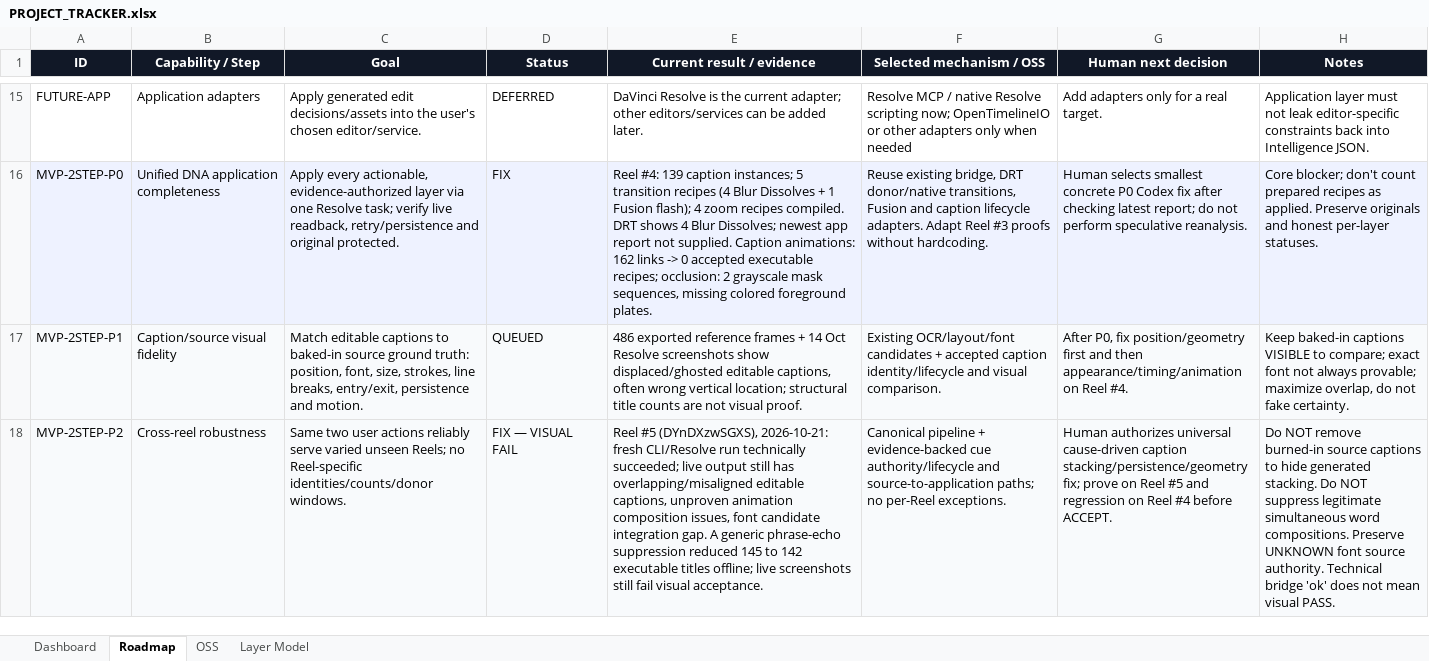
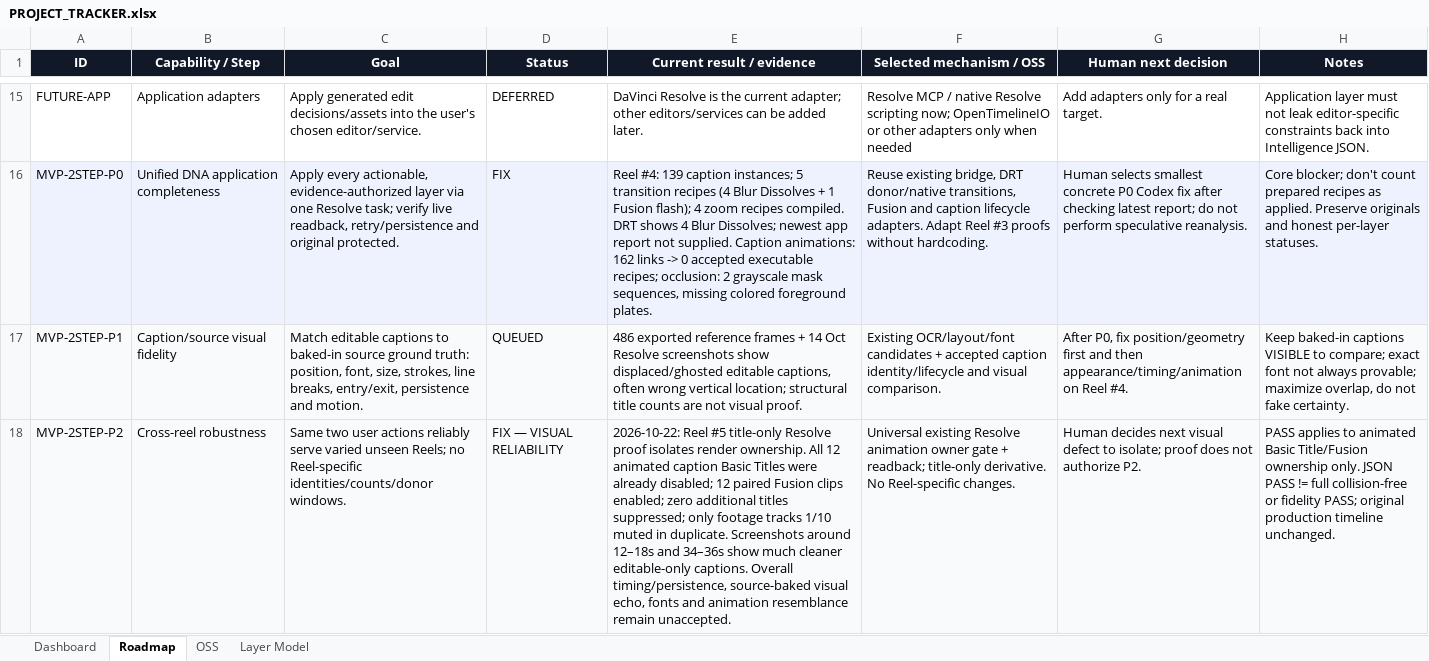
Before and after one commit to TnS101/video-cloner, an Excel workbook: PROJECT_TRACKER.xlsx, sheet Roadmap, drawn as a sheet; only a part is shown, gaps mark what is left out; values as stored, in another font and other column widths than the file's, no borders; conditional formats not drawn; the diff covers the shown part only; the diff names each change by its address in the sheet, - before the commit and + after, or states it on an @@ line.

Commit message:
sync: local Reel 5 fixes and updated project tracker

```diff
--- a/PROJECT_TRACKER.xlsx (sheet Roadmap)
+++ b/PROJECT_TRACKER.xlsx (sheet Roadmap)
-D18 (Status): FIX — VISUAL FAIL
+D18 (Status): FIX — VISUAL RELIABILITY
-E18 (Current result / evidence): Reel #5 (DYnDXzwSGXS), 2026-10-21: fresh CLI/Resolve run technically succeeded; live output still has overlapping/misaligned editable captions, unproven animation composition issues, font candidate integration gap. A generic phrase-echo suppression reduced 145 to 142 executable titles offline; live screenshots still fail visual acceptance.
+E18 (Current result / evidence): 2026-10-22: Reel #5 title-only Resolve proof isolates render ownership. All 12 animated caption Basic Titles were already disabled; 12 paired Fusion clips enabled; zero additional titles suppressed; only footage tracks 1/10 muted in duplicate. Screenshots around 12–18s and 34–36s show much cleaner editable-only captions. Overall timing/persistence, source-baked visual echo, fonts and animation resemblance remain unaccepted.
-F18 (Selected mechanism / OSS): Canonical pipeline + evidence-backed cue authority/lifecycle and source-to-application paths; no per-Reel exceptions.
+F18 (Selected mechanism / OSS): Universal existing Resolve animation owner gate + readback; title-only derivative. No Reel-specific changes.
-G18 (Human next decision): Human authorizes universal cause-driven caption stacking/persistence/geometry fix; prove on Reel #5 and regression on Reel #4 before ACCEPT.
+G18 (Human next decision): Human decides next visual defect to isolate; proof does not authorize P2.
-H18 (Notes): Do NOT remove burned-in source captions to hide generated stacking. Do NOT suppress legitimate simultaneous word compositions. Preserve UNKNOWN font source authority. Technical bridge 'ok' does not mean visual PASS.
+H18 (Notes): PASS applies to animated Basic Title/Fusion ownership only. JSON PASS != full collision-free or fidelity PASS; original production timeline unchanged.
```
Also changed, not shown: 1 added row and 6 edited cells elsewhere in this sheet, sheet Dashboard, 15 other files.
